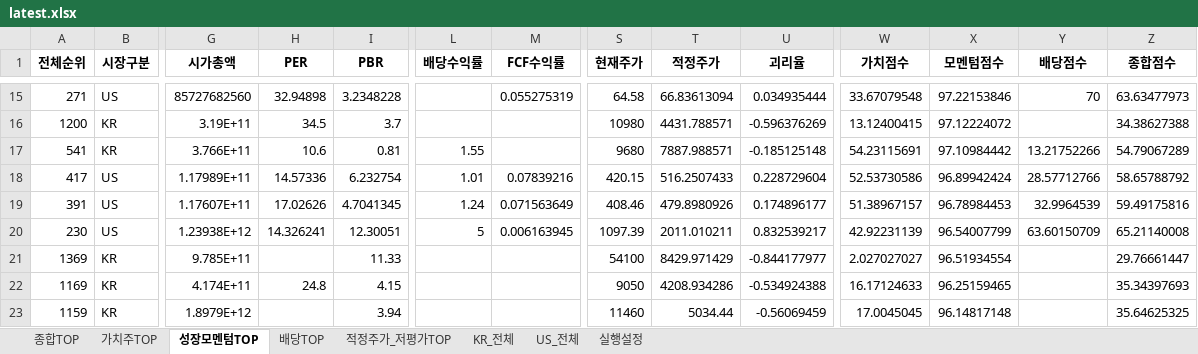
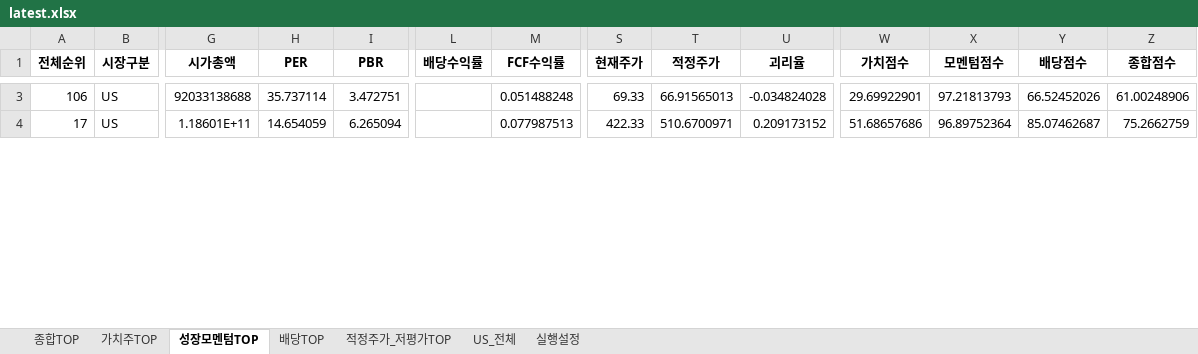
Before and after one commit to cskono1csm/stock-scanner, an Excel workbook: docs/reports/latest.xlsx, sheet 성장모멘텀TOP, drawn as a sheet; only a part is shown, gaps mark what is left out; values as stored, in another font and other column widths than the file's, no borders; removed rows and columns are numbered as before the commit, all else as after; rows hold the shown columns only; the diff covers the shown part only; the diff names each change by its address in the sheet, - before the commit and + after, or states it on an @@ line.

```diff
--- a/docs/reports/latest.xlsx (sheet 성장모멘텀TOP)
+++ b/docs/reports/latest.xlsx (sheet 성장모멘텀TOP)
-sheet tab: KR_전체
-A3 (전체순위): 271
+A3 (전체순위): 106
-G3 (시가총액): 85727682560
+G3 (시가총액): 92033138688
-H3 (PER): 32.94898
+H3 (PER): 35.737114
-I3 (PBR): 3.2348228
+I3 (PBR): 3.472751
-M3 (FCF수익률): 0.055275319
+M3 (FCF수익률): 0.051488248
-S3 (현재주가): 64.58
+S3 (현재주가): 69.33
-T3 (적정주가): 66.83613094
+T3 (적정주가): 66.91565013
-U3 (괴리율): 0.034935444
+U3 (괴리율): -0.034824028
-W3 (가치점수): 33.67079548
+W3 (가치점수): 29.69922901
-X3 (모멘텀점수): 97.22153846
+X3 (모멘텀점수): 97.21813793
-Y3 (배당점수): 70
+Y3 (배당점수): 66.52452026
-Z3 (종합점수): 63.63477973
+Z3 (종합점수): 61.00248906
-row 16: 1200 | KR | 3.19E+11 | 34.5 | 3.7 |  |  | 10980 | 4431.788571 | -0.596376269 | 13.12400415 | 97.12224072 |  | 34.38627388
-row 17: 541 | KR | 3.766E+11 | 10.6 | 0.81 | 1.55 |  | 9680 | 7887.988571 | -0.185125148 | 54.23115691 | 97.10984442 | 13.21752266 | 54.79067289
-A4 (전체순위): 417
+A4 (전체순위): 17
-G4 (시가총액): 1.17989E+11
+G4 (시가총액): 1.18601E+11
-H4 (PER): 14.57336
+H4 (PER): 14.654059
-I4 (PBR): 6.232754
+I4 (PBR): 6.265094
-L4 (배당수익률): 1.01
+L4 (배당수익률): (empty)
-M4 (FCF수익률): 0.07839216
+M4 (FCF수익률): 0.077987513
-S4 (현재주가): 420.15
+S4 (현재주가): 422.33
-T4 (적정주가): 516.2507433
+T4 (적정주가): 510.6700971
-U4 (괴리율): 0.228729604
+U4 (괴리율): 0.209173152
-W4 (가치점수): 52.53730586
+W4 (가치점수): 51.68657686
-X4 (모멘텀점수): 96.89942424
+X4 (모멘텀점수): 96.89752364
-Y4 (배당점수): 28.57712766
+Y4 (배당점수): 85.07462687
-Z4 (종합점수): 58.65788792
+Z4 (종합점수): 75.2662759
-row 19: 391 | US | 1.17607E+11 | 17.02626 | 4.7041345 | 1.24 | 0.071563649 | 408.46 | 479.8980926 | 0.174896177 | 51.38967157 | 96.78984453 | 32.9964539 | 59.49175816
-row 20: 230 | US | 1.23938E+12 | 14.326241 | 12.30051 | 5 | 0.006163945 | 1097.39 | 2011.010211 | 0.832539217 | 42.92231139 | 96.54007799 | 63.60150709 | 65.21140008
-row 21: 1369 | KR | 9.785E+11 |  | 11.33 |  |  | 54100 | 8429.971429 | -0.844177977 | 2.027027027 | 96.51934554 |  | 29.76661447
-row 22: 1169 | KR | 4.174E+11 | 24.8 | 4.15 |  |  | 9050 | 4208.934286 | -0.534924388 | 16.17124633 | 96.25159465 |  | 35.34397693
-row 23: 1159 | KR | 1.8979E+12 |  | 3.94 |  |  | 11460 | 5034.44 | -0.56069459 | 17.0045045 | 96.14817148 |  | 35.64625325
```
Also changed, not shown: 25 added rows, 18 removed rows and 35 edited cells elsewhere in this sheet, sheet US_전체, sheet 종합TOP, sheet 적정주가_저평가TOP, sheet 가치주TOP, sheet 배당TOP, sheet 실행설정, 1 other file.
